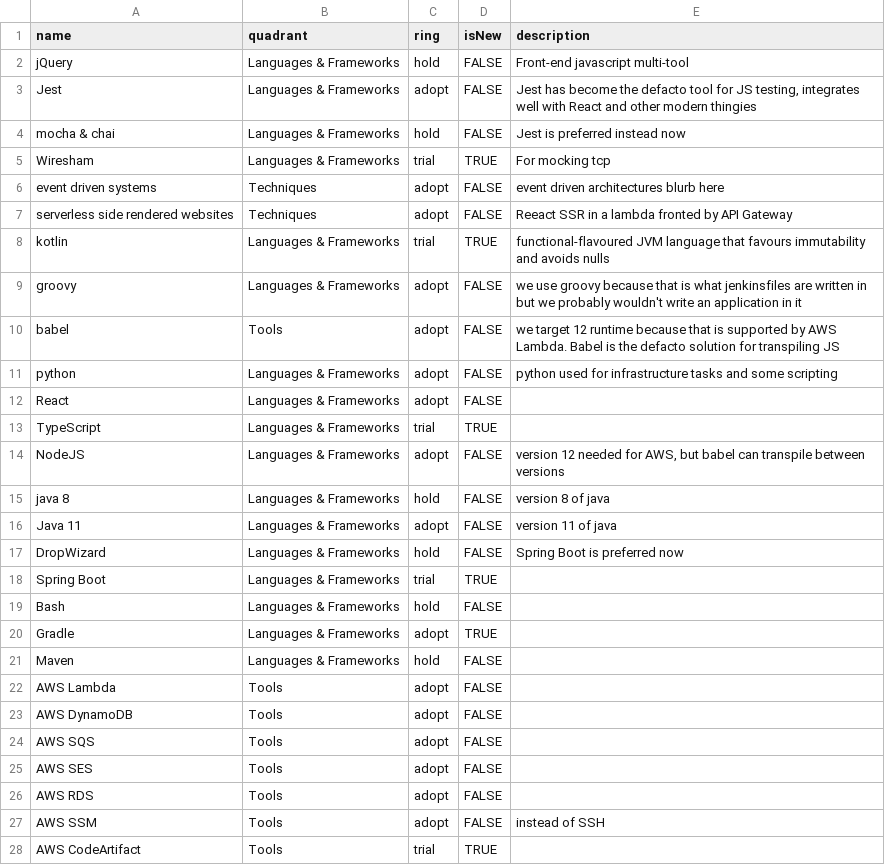
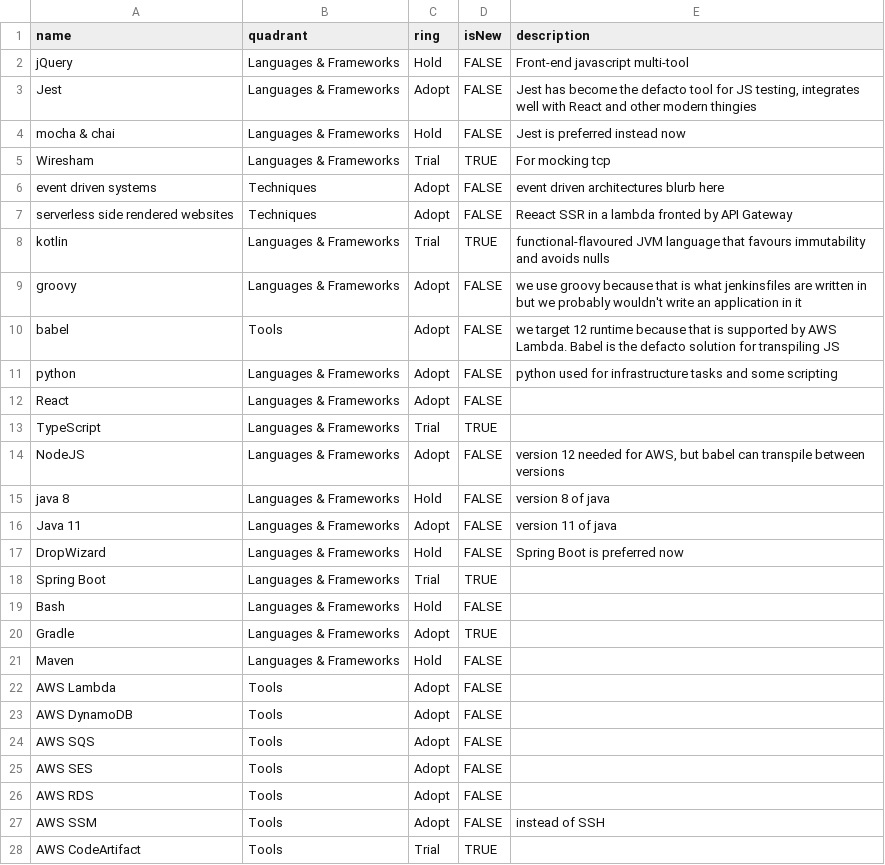
Before and after one commit to coopdigital/tech-radar, a CSV file: membership-tech-radar.csv, drawn as a sheet; only a part is shown; the diff covers the shown part only.

Commit message:
Our rings are out of order
Capitalising them to see if that fixes it

```diff
--- a/membership-tech-radar.csv
+++ b/membership-tech-radar.csv
@@ -1,28 +1,28 @@
 name,quadrant,ring,isNew,description
-jQuery,Languages & Frameworks,hold,FALSE,Front-end javascript multi-tool
-Jest,Languages & Frameworks,adopt,FALSE,"Jest has become the defacto tool for JS testing, integrates well with React and other modern thingies"
-mocha & chai,Languages & Frameworks,hold,FALSE,Jest is preferred instead now
-Wiresham,Languages & Frameworks,trial,TRUE,For mocking tcp
-event driven systems,Techniques,adopt,FALSE,event driven architectures blurb here
-serverless side rendered websites,Techniques,adopt,FALSE,Reeact SSR in a lambda fronted by API Gateway
-kotlin,Languages & Frameworks,trial,TRUE,functional-flavoured JVM language that favours immutability and avoids nulls
-groovy,Languages & Frameworks,adopt,FALSE,we use groovy because that is what jenkinsfiles are written in but we probably wouldn't write an application in it
-babel,Tools,adopt,FALSE,we target 12 runtime because that is supported by AWS Lambda. Babel is the defacto solution for transpiling JS
-python,Languages & Frameworks,adopt,FALSE,python used for infrastructure tasks and some scripting
-React,Languages & Frameworks,adopt,FALSE,
-TypeScript,Languages & Frameworks,trial,TRUE,
-NodeJS,Languages & Frameworks,adopt,FALSE,"version 12 needed for AWS, but babel can transpile between versions"
-java 8,Languages & Frameworks,hold,FALSE,version 8 of java
-Java 11,Languages & Frameworks,adopt,FALSE,version 11 of java
-DropWizard,Languages & Frameworks,hold,FALSE,Spring Boot is preferred now
-Spring Boot,Languages & Frameworks,trial,TRUE,
-Bash,Languages & Frameworks,hold,FALSE,
-Gradle,Languages & Frameworks,adopt,TRUE,
-Maven,Languages & Frameworks,hold,FALSE,
-AWS Lambda,Tools,adopt,FALSE,
-AWS DynamoDB,Tools,adopt,FALSE,
-AWS SQS,Tools,adopt,FALSE,
-AWS SES,Tools,adopt,FALSE,
-AWS RDS,Tools,adopt,FALSE,
-AWS SSM,Tools,adopt,FALSE,instead of SSH
-AWS CodeArtifact,Tools,trial,TRUE,
+jQuery,Languages & Frameworks,Hold,FALSE,Front-end javascript multi-tool
+Jest,Languages & Frameworks,Adopt,FALSE,"Jest has become the defacto tool for JS testing, integrates well with React and other modern thingies"
+mocha & chai,Languages & Frameworks,Hold,FALSE,Jest is preferred instead now
+Wiresham,Languages & Frameworks,Trial,TRUE,For mocking tcp
+event driven systems,Techniques,Adopt,FALSE,event driven architectures blurb here
+serverless side rendered websites,Techniques,Adopt,FALSE,Reeact SSR in a lambda fronted by API Gateway
+kotlin,Languages & Frameworks,Trial,TRUE,functional-flavoured JVM language that favours immutability and avoids nulls
+groovy,Languages & Frameworks,Adopt,FALSE,we use groovy because that is what jenkinsfiles are written in but we probably wouldn't write an application in it
+babel,Tools,Adopt,FALSE,we target 12 runtime because that is supported by AWS Lambda. Babel is the defacto solution for transpiling JS
+python,Languages & Frameworks,Adopt,FALSE,python used for infrastructure tasks and some scripting
+React,Languages & Frameworks,Adopt,FALSE,
+TypeScript,Languages & Frameworks,Trial,TRUE,
+NodeJS,Languages & Frameworks,Adopt,FALSE,"version 12 needed for AWS, but babel can transpile between versions"
+java 8,Languages & Frameworks,Hold,FALSE,version 8 of java
+Java 11,Languages & Frameworks,Adopt,FALSE,version 11 of java
+DropWizard,Languages & Frameworks,Hold,FALSE,Spring Boot is preferred now
+Spring Boot,Languages & Frameworks,Trial,TRUE,
+Bash,Languages & Frameworks,Hold,FALSE,
+Gradle,Languages & Frameworks,Adopt,TRUE,
+Maven,Languages & Frameworks,Hold,FALSE,
+AWS Lambda,Tools,Adopt,FALSE,
+AWS DynamoDB,Tools,Adopt,FALSE,
+AWS SQS,Tools,Adopt,FALSE,
+AWS SES,Tools,Adopt,FALSE,
+AWS RDS,Tools,Adopt,FALSE,
+AWS SSM,Tools,Adopt,FALSE,instead of SSH
+AWS CodeArtifact,Tools,Trial,TRUE,
```
Also changed, not shown: 15 edited cells elsewhere in this file.
